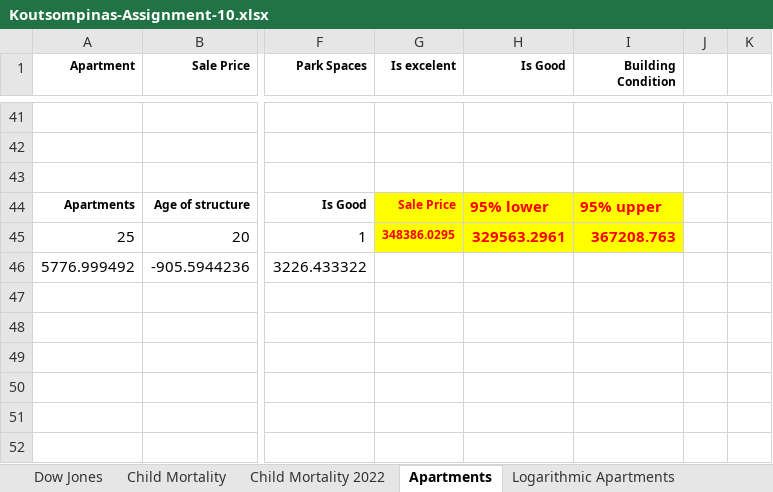
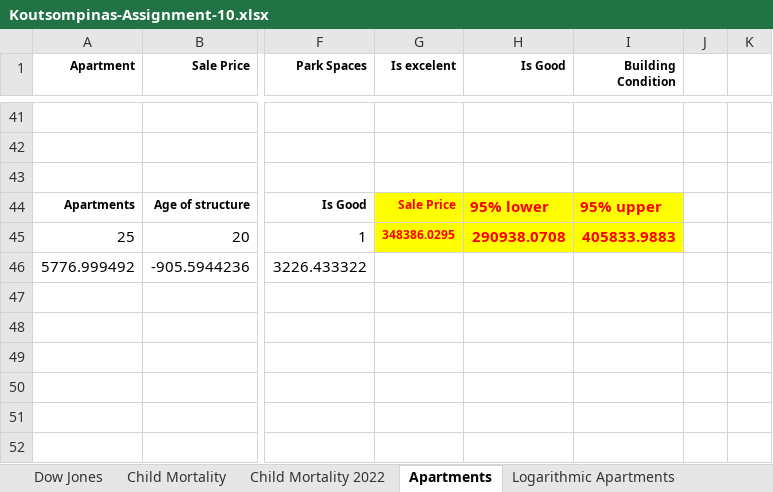
Before and after one commit to koutsompinask/MSC, an Excel workbook: semester A/Data Analysis/Assignments/Koutsompinas-Assignment-10.xlsx, sheet Apartments, drawn as a sheet; only a part is shown, gaps mark what is left out; values as stored, in another font and other column widths than the file's, no borders; charts and pictures not drawn; the diff names each change by its address in the sheet, - before the commit and + after, or states it on an @@ line.

```diff
--- a/semester A/Data Analysis/Assignments/Koutsompinas-Assignment-10.xlsx (sheet Apartments)
+++ b/semester A/Data Analysis/Assignments/Koutsompinas-Assignment-10.xlsx (sheet Apartments)
-H45 (Is Good): 329563.2961
+H45 (Is Good): 290938.0708
-I45 (Building Condition): 367208.763
+I45 (Building Condition): 405833.9883
```
Also changed, not shown: other sheet tabs, charts or pictures, semester A/Data Analysis/Assignments/Koutsompinas-Assignment-1-Exercise-2&3.xlsx, semester A/Data Analysis/Assignments/Koutsompinas_Assignment_5.xlsx, 4 other files.
